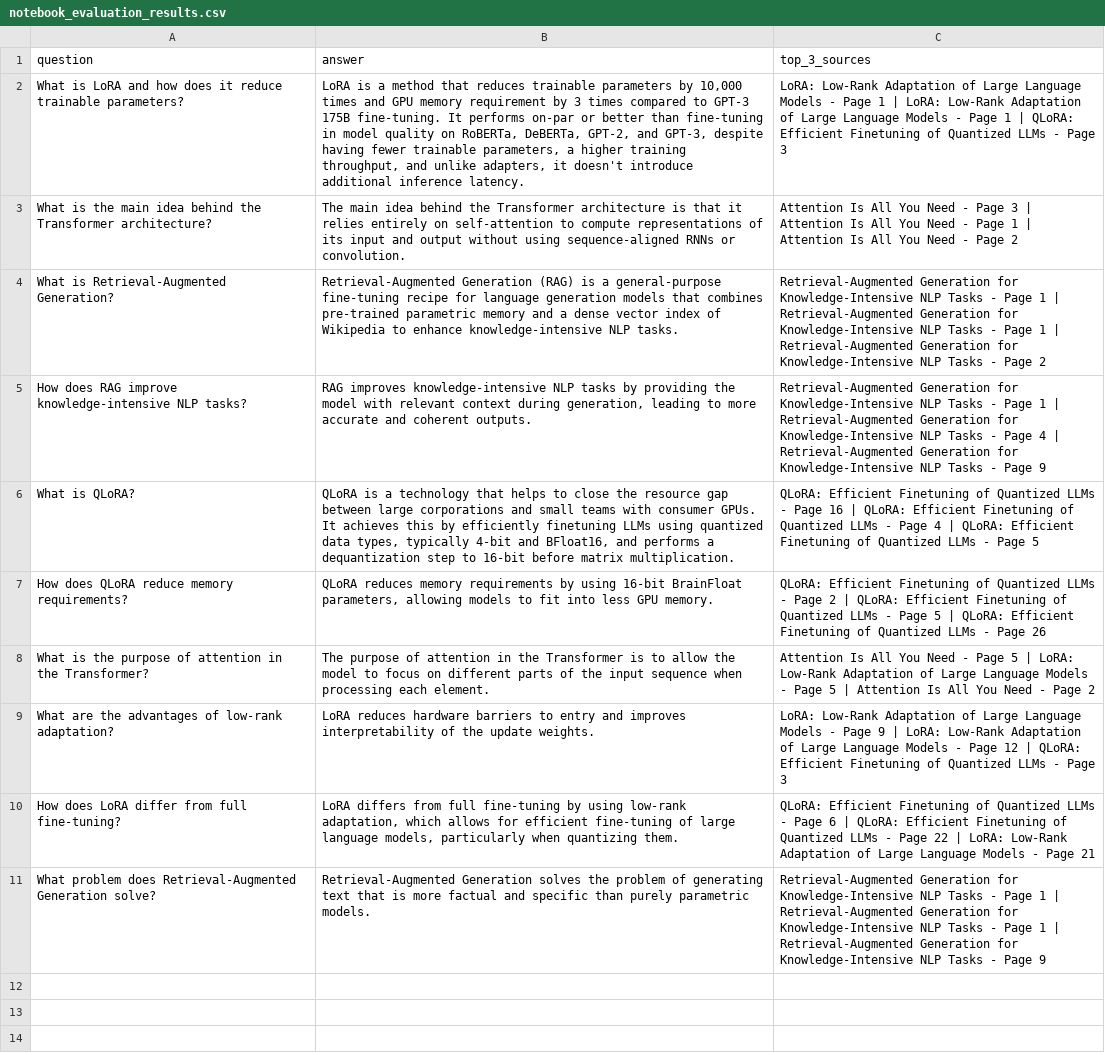
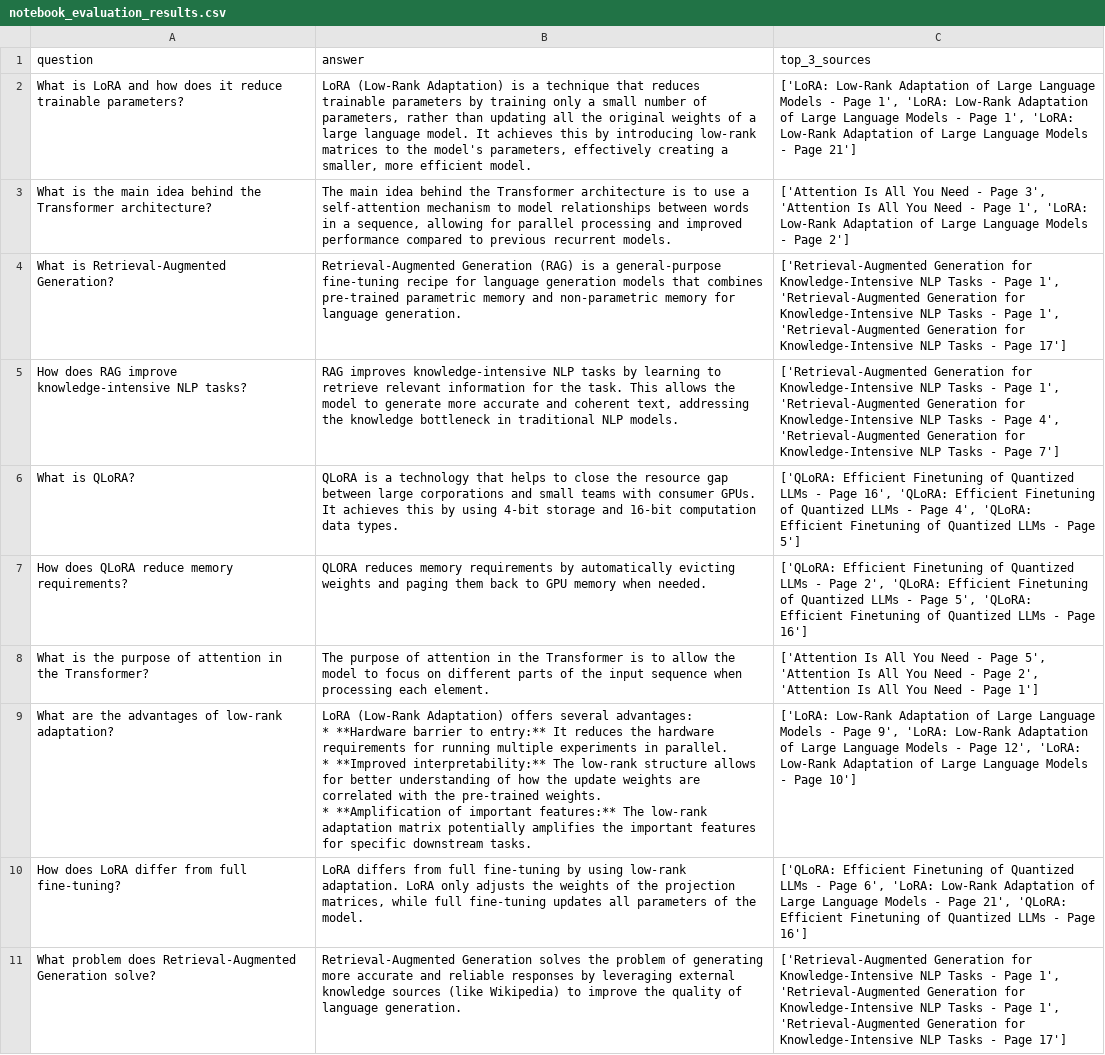
Before and after one commit to deva123-dt/capstone-project, a CSV file: experiments/notebook_evaluation_results.csv, drawn as a sheet; ↵ is a line break in a cell; the diff names each change by its address in the sheet, - before the commit and + after, or states it on an @@ line.

Commit message:
Update capstone notebook README and vector database

```diff
--- a/experiments/notebook_evaluation_results.csv
+++ b/experiments/notebook_evaluation_results.csv
-B2 (answer): LoRA is a method that reduces trainable parameters by 10,000 times and GPU memory requirement by 3 times compared to GPT-3 175B fine-tuning. It performs on-par or better than fine-tuning in model quality on RoBERTa, DeBERTa, GPT-2, and GPT-3, despite having fewer trainable parameters, a higher training throughput, and unlike adapters, it doesn't introduce additional inference latency.
+B2 (answer): LoRA (Low-Rank Adaptation) is a technique that reduces trainable parameters by training only a small number of parameters, rather than updating all the original weights of a large language model. It achieves this by introducing low-rank matrices to the model's parameters, effectively creating a smaller, more efficient model.
-C2 (top_3_sources): LoRA: Low-Rank Adaptation of Large Language Models - Page 1 | LoRA: Low-Rank Adaptation of Large Language Models - Page 1 | QLoRA: Efficient Finetuning of Quantized LLMs - Page 3
+C2 (top_3_sources): ['LoRA: Low-Rank Adaptation of Large Language Models - Page 1', 'LoRA: Low-Rank Adaptation of Large Language Models - Page 1', 'LoRA: Low-Rank Adaptation of Large Language Models - Page 21']
-B3 (answer): …architecture is that it relies entirely on self-attention to compute representations of its input and output without using sequence-aligned RNNs or convolution.
+B3 (answer): …architecture is to use a self-attention mechanism to model relationships between words in a sequence, allowing for parallel processing and improved performance compared to previous recurrent models.
-C3 (top_3_sources): Attention Is All You Need - Page 3 | Attention Is All You Need - Page 1 | Attention Is All You Need - Page 2
+C3 (top_3_sources): ['Attention Is All You Need - Page 3', 'Attention Is All You Need - Page 1', 'LoRA: Low-Rank Adaptation of Large Language Models - Page 2']
-B4 (answer): …memory and a dense vector index of Wikipedia to enhance knowledge-intensive NLP tasks.
+B4 (answer): …memory and non-parametric memory for language generation.
-C4 (top_3_sources): Retrieval-Augmented Generation for Knowledge-Intensive NLP Tasks - Page 1 | Retrieval-Augmented Generation for Knowledge-Intensive NLP Tasks - Page 1 | Retrieval-Augmented Generation for Knowledge-Intensive NLP Tasks - Page 2
+C4 (top_3_sources): ['Retrieval-Augmented Generation for Knowledge-Intensive NLP Tasks - Page 1', 'Retrieval-Augmented Generation for Knowledge-Intensive NLP Tasks - Page 1', 'Retrieval-Augmented Generation for Knowledge-Intensive NLP Tasks - Page 17']
-B5 (answer): …tasks by providing the model with relevant context during generation, leading to more accurate and coherent outputs.
+B5 (answer): …tasks by learning to retrieve relevant information for the task. This allows the model to generate more accurate and coherent text, addressing the knowledge bottleneck in traditional NLP models.
-C5 (top_3_sources): Retrieval-Augmented Generation for Knowledge-Intensive NLP Tasks - Page 1 | Retrieval-Augmented Generation for Knowledge-Intensive NLP Tasks - Page 4 | Retrieval-Augmented Generation for Knowledge-Intensive NLP Tasks - Page 9
+C5 (top_3_sources): ['Retrieval-Augmented Generation for Knowledge-Intensive NLP Tasks - Page 1', 'Retrieval-Augmented Generation for Knowledge-Intensive NLP Tasks - Page 4', 'Retrieval-Augmented Generation for Knowledge-Intensive NLP Tasks - Page 7']
-B6 (answer): …this by efficiently finetuning LLMs using quantized data types, typically 4-bit and BFloat16, and performs a dequantization step to 16-bit before matrix multiplication.
+B6 (answer): …this by using 4-bit storage and 16-bit computation data types.
-C6 (top_3_sources): QLoRA: Efficient Finetuning of Quantized LLMs - Page 16 | QLoRA: Efficient Finetuning of Quantized LLMs - Page 4 | QLoRA: Efficient Finetuning of Quantized LLMs - Page 5
+C6 (top_3_sources): ['QLoRA: Efficient Finetuning of Quantized LLMs - Page 16', 'QLoRA: Efficient Finetuning of Quantized LLMs - Page 4', 'QLoRA: Efficient Finetuning of Quantized LLMs - Page 5']
-B7 (answer): QLoRA reduces memory requirements by using 16-bit BrainFloat parameters, allowing models to fit into less GPU memory.
+B7 (answer): QLORA reduces memory requirements by automatically evicting weights and paging them back to GPU memory when needed.
-C7 (top_3_sources): QLoRA: Efficient Finetuning of Quantized LLMs - Page 2 | QLoRA: Efficient Finetuning of Quantized LLMs - Page 5 | QLoRA: Efficient Finetuning of Quantized LLMs - Page 26
+C7 (top_3_sources): ['QLoRA: Efficient Finetuning of Quantized LLMs - Page 2', 'QLoRA: Efficient Finetuning of Quantized LLMs - Page 5', 'QLoRA: Efficient Finetuning of Quantized LLMs - Page 16']
-C8 (top_3_sources): Attention Is All You Need - Page 5 | LoRA: Low-Rank Adaptation of Large Language Models - Page 5 | Attention Is All You Need - Page 2
+C8 (top_3_sources): ['Attention Is All You Need - Page 5', 'Attention Is All You Need - Page 2', 'Attention Is All You Need - Page 1']
-B9 (answer): LoRA reduces hardware barriers to entry and improves interpretability of the update weights.
+B9 (answer): LoRA (Low-Rank Adaptation) offers several advantages: ↵ * **Hardware barrier to entry:** It reduces the hardware requirements for running multiple experiments in parallel. ↵ * **Improved interpretability:** The low-rank structure allows for better understanding of how the update weights are correlated with the pre-trained weights. ↵ * **Amplification of important features:** The low-rank adaptation matrix potentially amplifies the important features for specific downstream tasks.
-C9 (top_3_sources): LoRA: Low-Rank Adaptation of Large Language Models - Page 9 | LoRA: Low-Rank Adaptation of Large Language Models - Page 12 | QLoRA: Efficient Finetuning of Quantized LLMs - Page 3
+C9 (top_3_sources): ['LoRA: Low-Rank Adaptation of Large Language Models - Page 9', 'LoRA: Low-Rank Adaptation of Large Language Models - Page 12', 'LoRA: Low-Rank Adaptation of Large Language Models - Page 10']
-B10 (answer): …using low-rank adaptation, which allows for efficient fine-tuning of large language models, particularly when quantizing them.
+B10 (answer): …using low-rank adaptation. LoRA only adjusts the weights of the projection matrices, while full fine-tuning updates all parameters of the model.
-C10 (top_3_sources): QLoRA: Efficient Finetuning of Quantized LLMs - Page 6 | QLoRA: Efficient Finetuning of Quantized LLMs - Page 22 | LoRA: Low-Rank Adaptation of Large Language Models - Page 21
+C10 (top_3_sources): ['QLoRA: Efficient Finetuning of Quantized LLMs - Page 6', 'LoRA: Low-Rank Adaptation of Large Language Models - Page 21', 'QLoRA: Efficient Finetuning of Quantized LLMs - Page 16']
-B11 (answer): …of generating text that is more factual and specific than purely parametric models.
+B11 (answer): …of generating more accurate and reliable responses by leveraging external knowledge sources (like Wikipedia) to improve the quality of language generation.
-C11 (top_3_sources): Retrieval-Augmented Generation for Knowledge-Intensive NLP Tasks - Page 1 | Retrieval-Augmented Generation for Knowledge-Intensive NLP Tasks - Page 1 | Retrieval-Augmented Generation for Knowledge-Intensive NLP Tasks - Page 9
+C11 (top_3_sources): ['Retrieval-Augmented Generation for Knowledge-Intensive NLP Tasks - Page 1', 'Retrieval-Augmented Generation for Knowledge-Intensive NLP Tasks - Page 1', 'Retrieval-Augmented Generation for Knowledge-Intensive NLP Tasks - Page 17']
```
Also changed, not shown: 8 other files.
